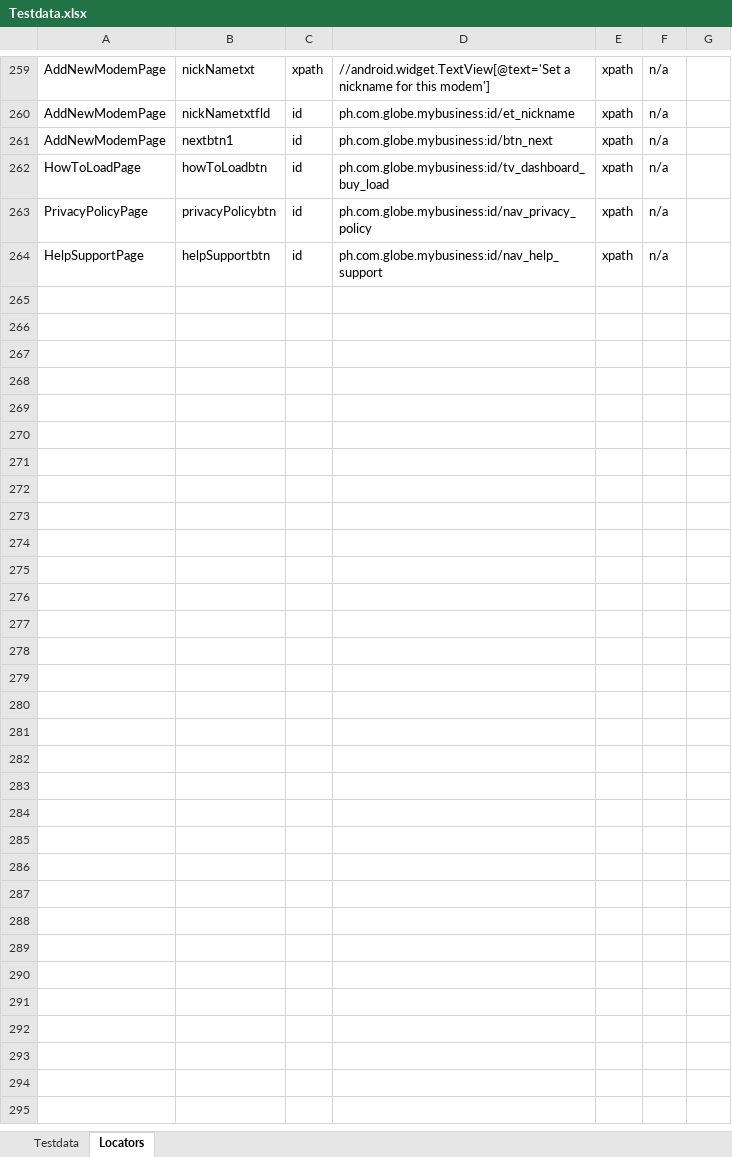
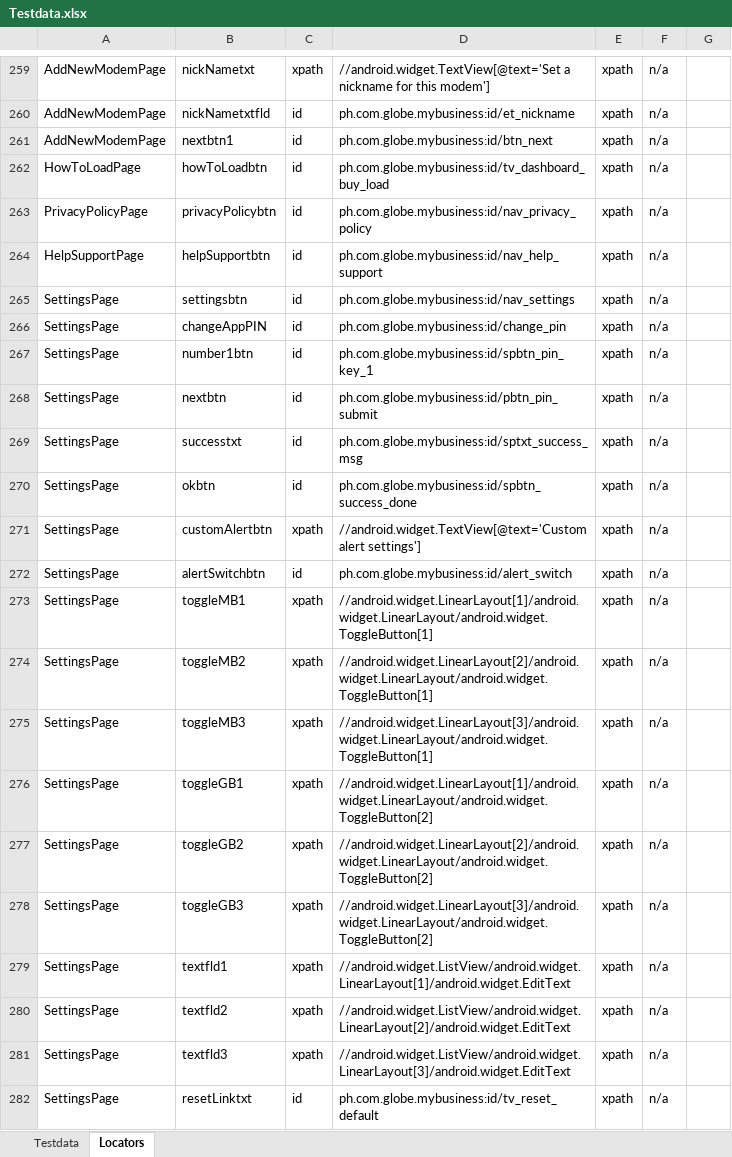
Before and after one commit to jlserra/Gomo, an Excel workbook: src/main/resources/Testdata.xlsx, sheet Locators, drawn as a sheet; only a part is shown, gaps mark what is left out; values as stored, in another font and other column widths than the file's, no borders; charts and pictures not drawn; the diff names each change by its address in the sheet, - before the commit and + after, or states it on an @@ line.

Commit message:
Settings

```diff
--- a/src/main/resources/Testdata.xlsx (sheet Locators)
+++ b/src/main/resources/Testdata.xlsx (sheet Locators)
+row 265: SettingsPage | settingsbtn | id | ph.com.globe.mybusiness:id/nav_settings | xpath | n/a
+row 266: SettingsPage | changeAppPIN | id | ph.com.globe.mybusiness:id/change_pin | xpath | n/a
+row 267: SettingsPage | number1btn | id | ph.com.globe.mybusiness:id/spbtn_pin_key_1 | xpath | n/a
+row 268: SettingsPage | nextbtn | id | ph.com.globe.mybusiness:id/pbtn_pin_submit | xpath | n/a
+row 269: SettingsPage | successtxt | id | ph.com.globe.mybusiness:id/sptxt_success_msg | xpath | n/a
+row 270: SettingsPage | okbtn | id | ph.com.globe.mybusiness:id/spbtn_success_done | xpath | n/a
+row 271: SettingsPage | customAlertbtn | xpath | //android.widget.TextView[@text='Custom alert settings'] | xpath | n/a
+row 272: SettingsPage | alertSwitchbtn | id | ph.com.globe.mybusiness:id/alert_switch | xpath | n/a
+row 273: SettingsPage | toggleMB1 | xpath | //android.widget.LinearLayout[1]/android.widget.LinearLayout/android.widget.ToggleButton[1] | xpath | n/a
+row 274: SettingsPage | toggleMB2 | xpath | //android.widget.LinearLayout[2]/android.widget.LinearLayout/android.widget.ToggleButton[1] | xpath | n/a
+row 275: SettingsPage | toggleMB3 | xpath | //android.widget.LinearLayout[3]/android.widget.LinearLayout/android.widget.ToggleButton[1] | xpath | n/a
+row 276: SettingsPage | toggleGB1 | xpath | //android.widget.LinearLayout[1]/android.widget.LinearLayout/android.widget.ToggleButton[2] | xpath | n/a
+row 277: SettingsPage | toggleGB2 | xpath | //android.widget.LinearLayout[2]/android.widget.LinearLayout/android.widget.ToggleButton[2] | xpath | n/a
+row 278: SettingsPage | toggleGB3 | xpath | //android.widget.LinearLayout[3]/android.widget.LinearLayout/android.widget.ToggleButton[2] | xpath | n/a
+row 279: SettingsPage | textfld1 | xpath | //android.widget.ListView/android.widget.LinearLayout[1]/android.widget.EditText | xpath | n/a
+row 280: SettingsPage | textfld2 | xpath | //android.widget.ListView/android.widget.LinearLayout[2]/android.widget.EditText | xpath | n/a
+row 281: SettingsPage | textfld3 | xpath | //android.widget.ListView/android.widget.LinearLayout[3]/android.widget.EditText | xpath | n/a
+row 282: SettingsPage | resetLinktxt | id | ph.com.globe.mybusiness:id/tv_reset_default | xpath | n/a
```
Also changed, not shown: sheet Testdata, 7 other files.
